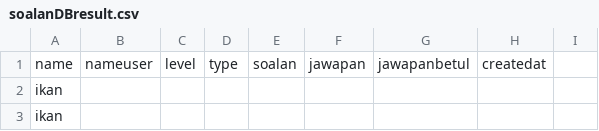
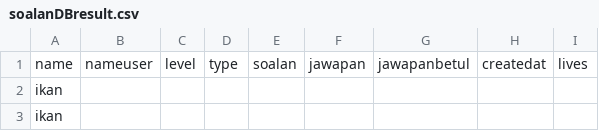
Before and after one commit to C24-S60348/afwan_cron, a CSV file: static/soalanDBresult.csv, drawn as a sheet; only a part is shown.

```diff
--- a/static/soalanDBresult.csv
+++ b/static/soalanDBresult.csv
@@ -1,2 +1,2 @@
-name,nameuser,level,type,soalan,jawapan,jawapanbetul,createdat
+name,nameuser,level,type,soalan,jawapan,jawapanbetul,createdat,lives
 ikan
```
